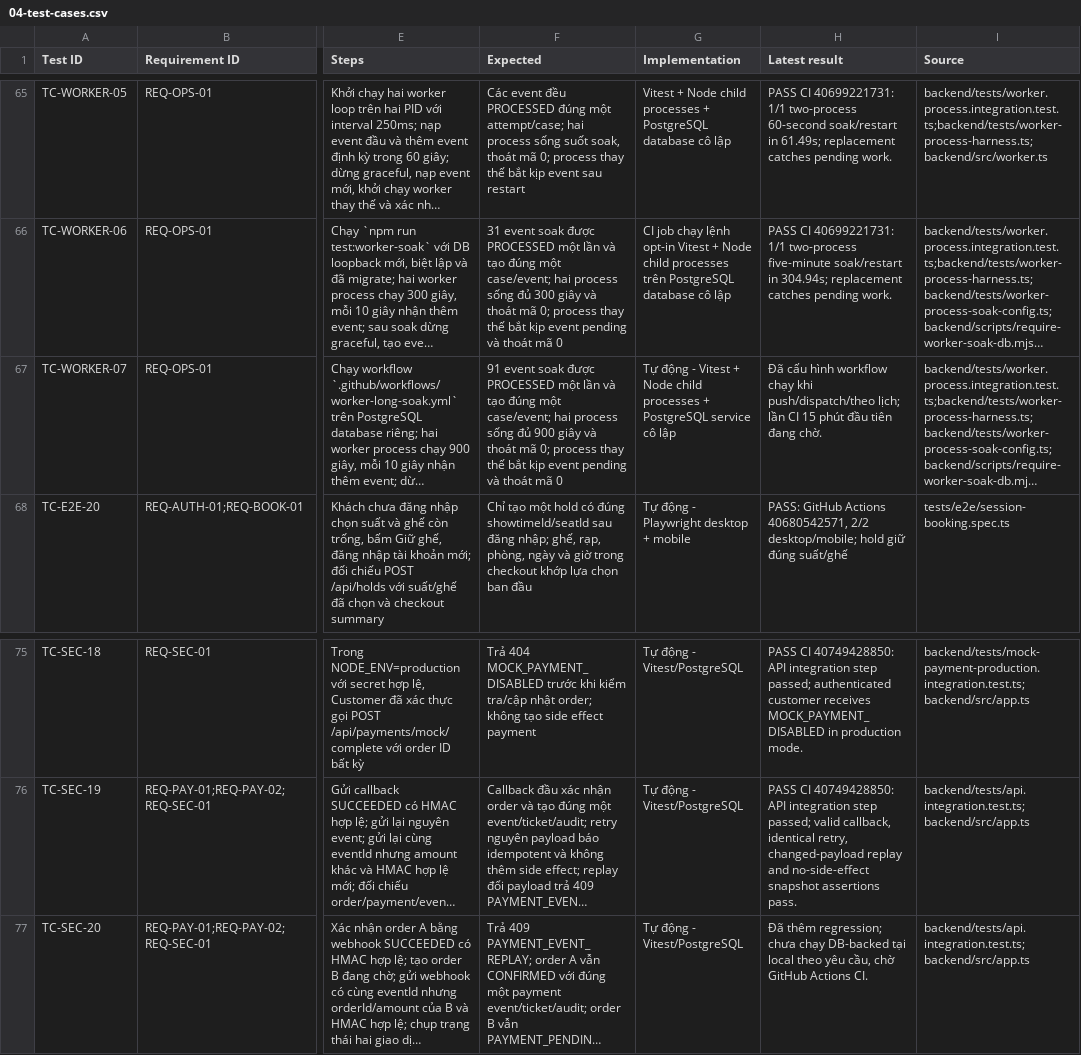
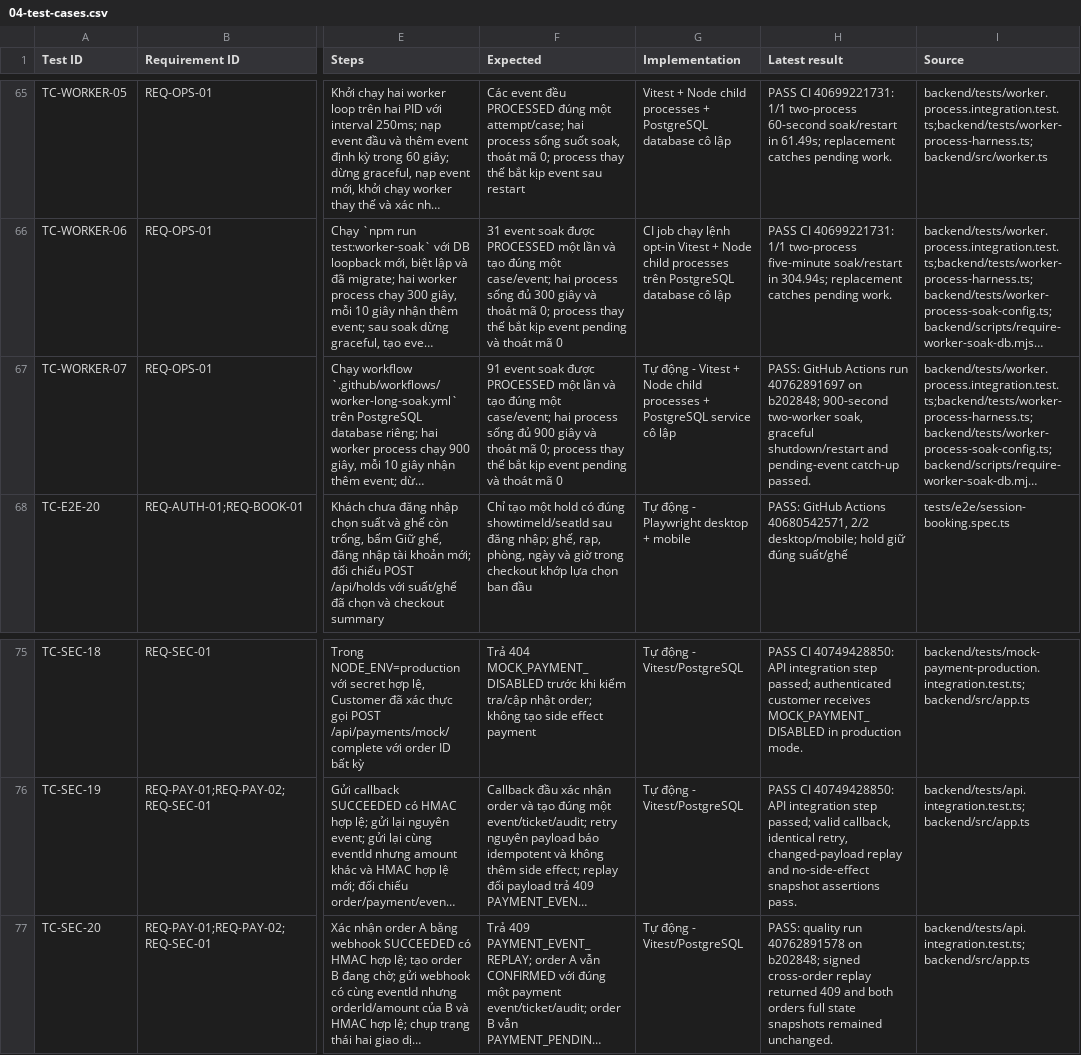
Before and after one commit to mahTuqn/DGKD_GK, a CSV file: docs/04-test-cases.csv, drawn as a sheet; only a part is shown, gaps mark what is left out; long unchanged cells end in …; the diff names each change by its address in the sheet, - before the commit and + after, or states it on an @@ line.

```diff
--- a/docs/04-test-cases.csv
+++ b/docs/04-test-cases.csv
-H67 (Latest result): Đã cấu hình workflow chạy khi push/dispatch/theo lịch; lần CI 15 phút đầu tiên đang chờ.
+H67 (Latest result): PASS: GitHub Actions run 40762891697 on b202848; 900-second two-worker soak, graceful shutdown/restart and pending-event catch-up passed.
-H77 (Latest result): Đã thêm regression; chưa chạy DB-backed tại local theo yêu cầu, chờ GitHub Actions CI.
+H77 (Latest result): PASS: quality run 40762891578 on b202848; signed cross-order replay returned 409 and both orders full state snapshots remained unchanged.
```
Also changed, not shown: docs/03-rtm.csv, 3 other files.
